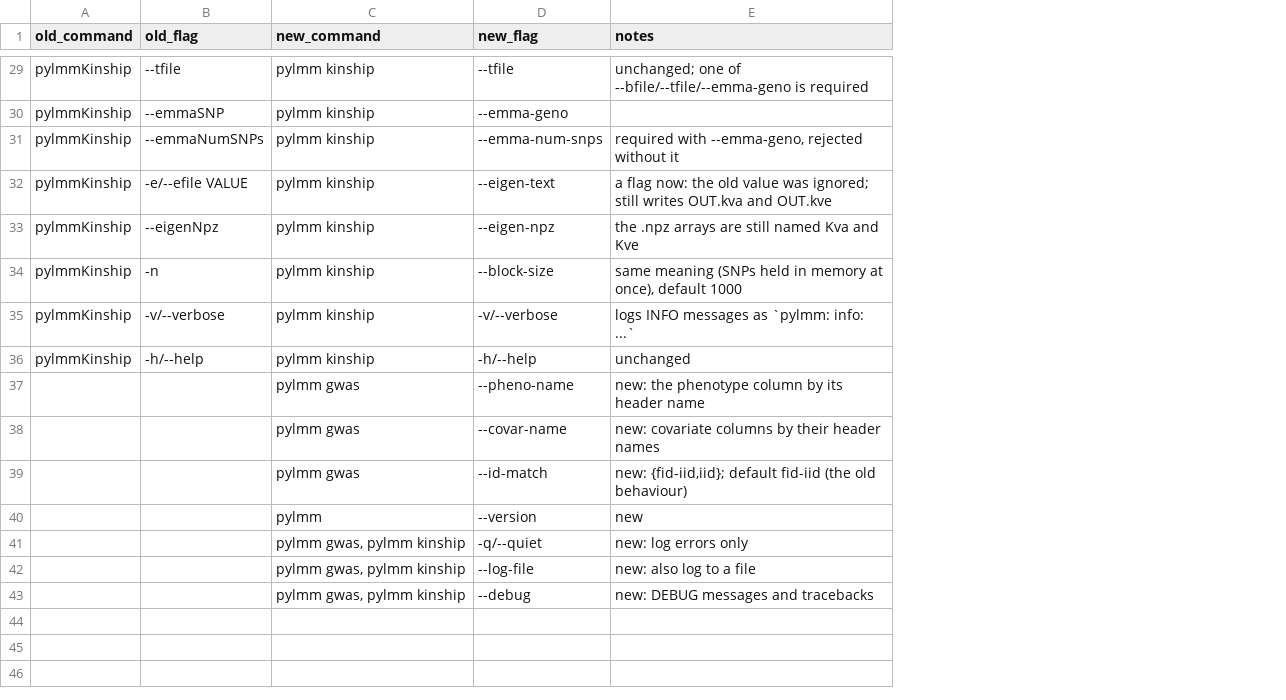
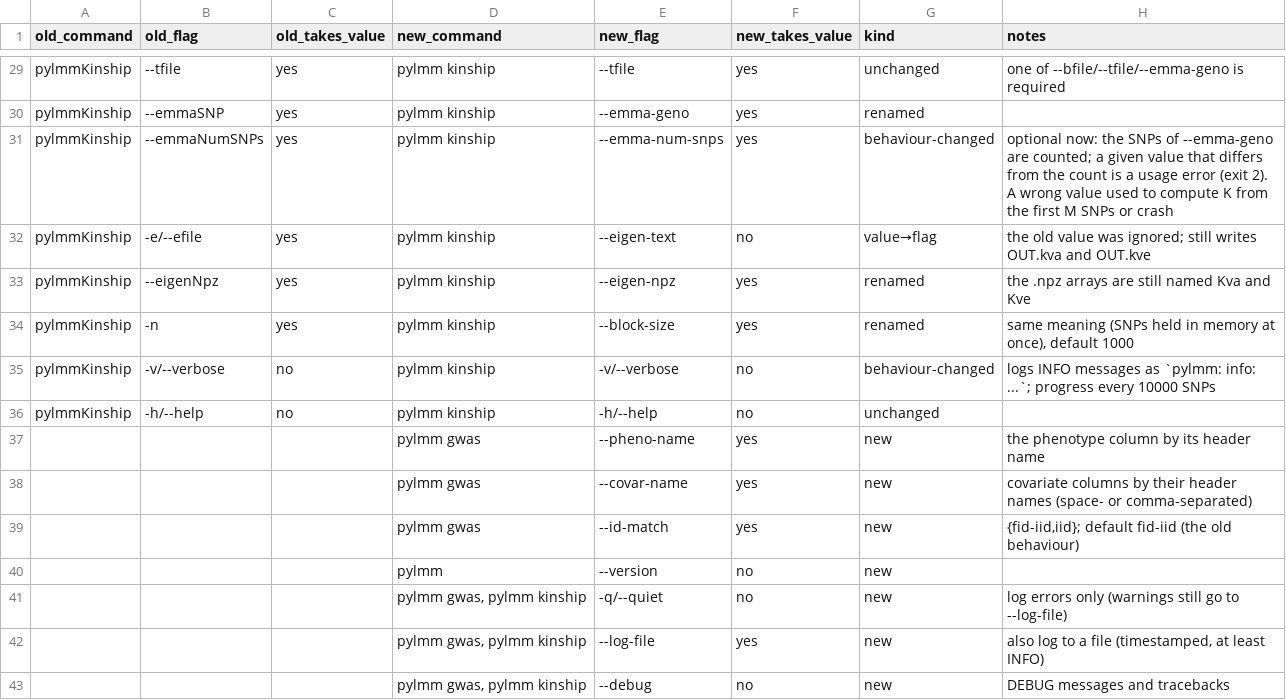
Before and after one commit to nickFurlotte/pylmm, a CSV file: docs/migration/cli-map.csv, drawn as a sheet; only a part is shown, gaps mark what is left out; addresses are those after the commit; the diff covers the shown part only; the diff names each change by its address in the sheet, - before the commit and + after, or states it on an @@ line.

```diff
--- a/docs/migration/cli-map.csv
+++ b/docs/migration/cli-map.csv
+column C (old_takes_value), rows 29-36: yes | yes | yes | yes | yes | yes | no | no
+column F (new_takes_value), rows 29-43: yes | yes | yes | no | yes | yes | no | no | yes | yes | yes | no | no | yes | no
+column G (kind), rows 29-43: unchanged | renamed | behaviour-changed | value→flag | renamed | renamed | behaviour-changed | unchanged | new | new | new | new | new | new | new
-H29 (notes): unchanged; one of…
+H29 (notes): one of…
-H31 (notes): required with --emma-geno, rejected without it
+H31 (notes): optional now: the SNPs of --emma-geno are counted; a given value that differs from the count is a usage error (exit 2). A wrong value used to compute K from the first M SNPs or crash
-B32 (old_flag): -e/--efile VALUE
+B32 (old_flag): -e/--efile
-H32 (notes): a flag now: the old…
+H32 (notes): the old…
-H35 (notes): …`pylmm: info: ...`
+H35 (notes): …`pylmm: info: ...`; progress every 10000 SNPs
-H36 (notes): unchanged
+H36 (notes): (empty)
-H37 (notes): new: the phenotype column by its header name
+H37 (notes): the phenotype column by its header name
-H38 (notes): new: covariate columns by their header names
+H38 (notes): covariate columns by their header names (space- or comma-separated)
-H39 (notes): new: {fid-iid,iid}; default…
+H39 (notes): {fid-iid,iid}; default…
-H40 (notes): new
+H40 (notes): (empty)
-H41 (notes): new: log errors only
+H41 (notes): log errors only (warnings still go to --log-file)
-H42 (notes): new: also log to a file
+H42 (notes): also log to a file (timestamped, at least INFO)
-H43 (notes): new: DEBUG messages and tracebacks
+H43 (notes): DEBUG messages and tracebacks
```
Also changed, not shown: 18 edited cells elsewhere in this file, 4 other files.
